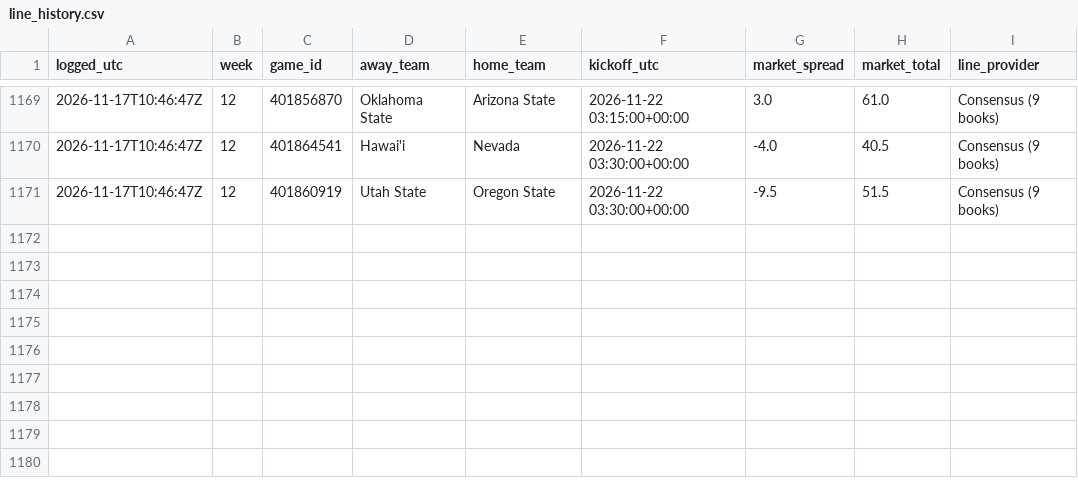
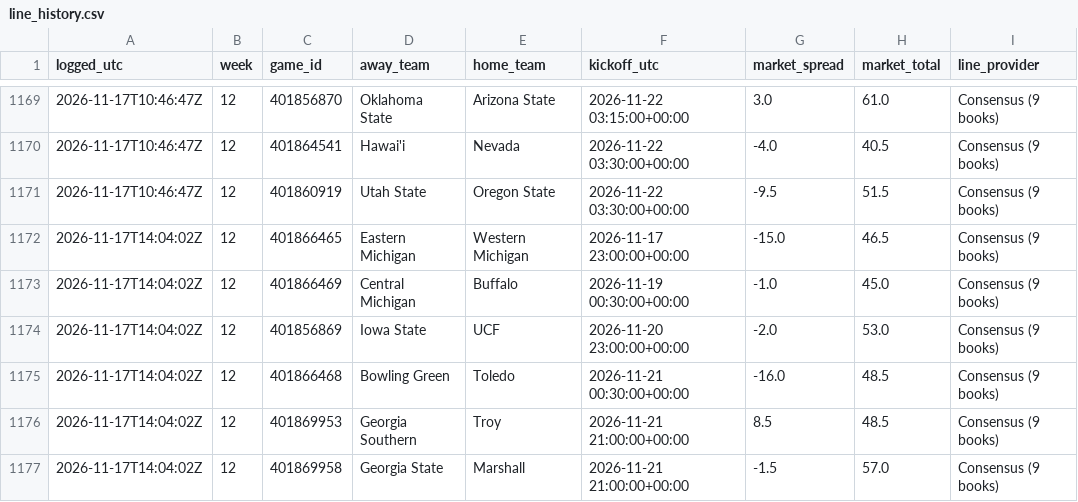
Before and after one commit to clerksrat/SAIF, a CSV file: state/line_history.csv, drawn as a sheet; only a part is shown, gaps mark what is left out.

Commit message:
Week 12 auto 2026-11-17T14:04Z

```diff
--- a/state/line_history.csv
+++ b/state/line_history.csv
@@ -1171 +1171,7 @@ logged_utc,week,game_id,away_team,home_team,kickoff_utc,market_spread,market_tot
 2026-11-17T10:46:47Z,12,401860919,Utah State,Oregon State,2026-11-22 03:30:00+00:00,-9.5,51.5,Consensus (9 books)
+2026-11-17T14:04:02Z,12,401866465,Eastern Michigan,Western Michigan,2026-11-17 23:00:00+00:00,-15.0,46.5,Consensus (9 books)
+2026-11-17T14:04:02Z,12,401866469,Central Michigan,Buffalo,2026-11-19 00:30:00+00:00,-1.0,45.0,Consensus (9 books)
+2026-11-17T14:04:02Z,12,401856869,Iowa State,UCF,2026-11-20 23:00:00+00:00,-2.0,53.0,Consensus (9 books)
+2026-11-17T14:04:02Z,12,401866468,Bowling Green,Toledo,2026-11-21 00:30:00+00:00,-16.0,48.5,Consensus (9 books)
+2026-11-17T14:04:02Z,12,401869953,Georgia Southern,Troy,2026-11-21 21:00:00+00:00,8.5,48.5,Consensus (9 books)
+2026-11-17T14:04:02Z,12,401869958,Georgia State,Marshall,2026-11-21 21:00:00+00:00,-1.5,57.0,Consensus (9 books)
```
Also changed, not shown: state/gamma/week12_features.csv, state/gamma/week12_scored.csv, 2 other files.
